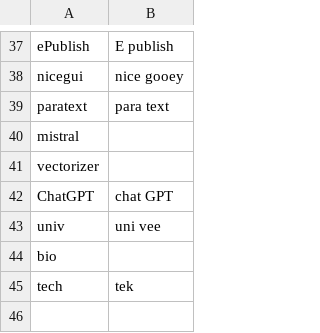
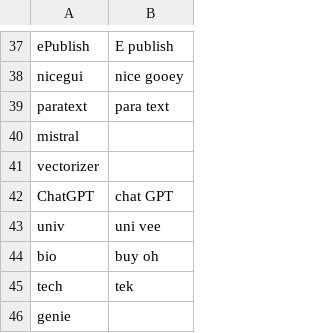
Before and after one commit to zilch42/knausj_talon, a CSV file: settings/additional_words.csv, drawn as a sheet; only a part is shown, gaps mark what is left out.

```diff
--- a/settings/additional_words.csv
+++ b/settings/additional_words.csv
@@ -43,3 +43,4 @@ ChatGPT,chat GPT
 univ,uni vee
-bio,
+bio,buy oh
 tech,tek
+genie,
```
Also changed, not shown: settings/words_to_replace.csv, 9 other files.
